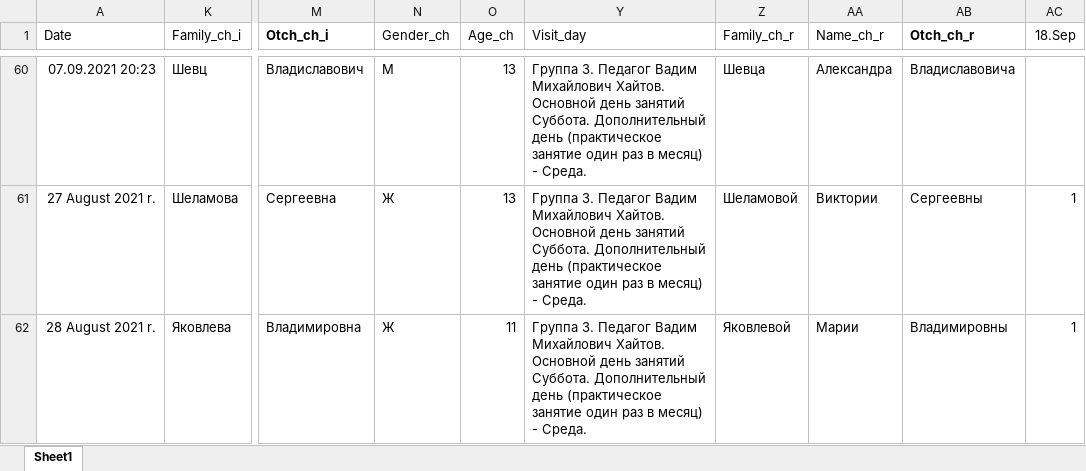
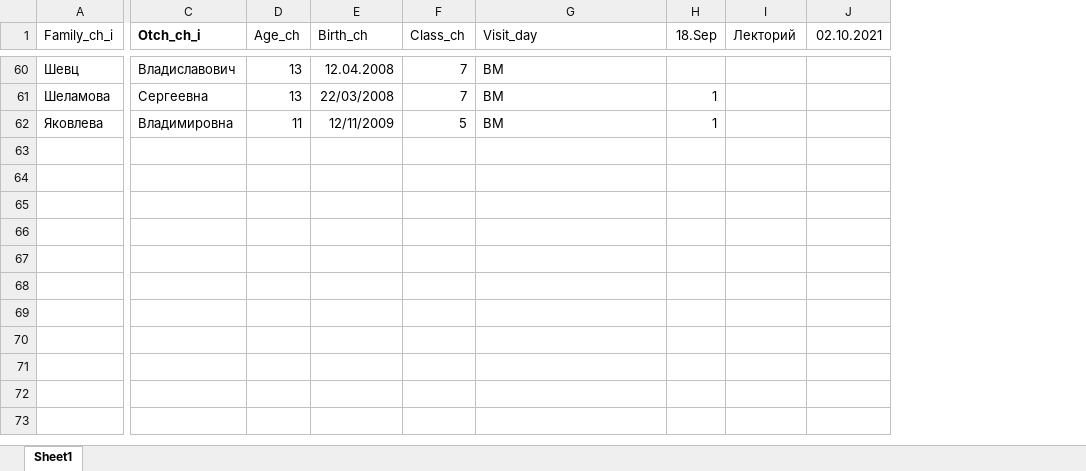
Before and after one commit to polydora/Lab-processings, an Excel workbook: Рабочие материалы/Реальные группы/Первый год_2021.xlsx, sheet Sheet1, drawn as a sheet; only a part is shown, gaps mark what is left out; values as stored, in another font and other column widths than the file's, no borders; removed rows and columns are numbered as before the commit, all else as after; the diff covers the shown part only; the diff names each change by its address in the sheet, - before the commit and + after, or states it on an @@ line.

```diff
--- a/Рабочие материалы/Реальные группы/Первый год_2021.xlsx (sheet Sheet1)
+++ b/Рабочие материалы/Реальные группы/Первый год_2021.xlsx (sheet Sheet1)
-column A (Date), rows 60-62: 07.09.2021 20:23 | 27 August 2021 r. | 28 August 2021 r.
-column N (Gender_ch), rows 60-62: М | Ж | Ж
@@ column E (Birth_ch) unhidden, rows 60-62: 12.04.2008 | 22/03/2008 | 12/11/2009 @@
@@ column F (Class_ch) unhidden, rows 60-62: 7 | 7 | 5 @@
-column Z (Family_ch_r), rows 60-62: Шевца | Шеламовой | Яковлевой
-column AA (Name_ch_r), rows 60-62: Александра | Виктории | Марии
-column AB (Otch_ch_r), rows 60-62: Владиславовича | Сергеевны | Владимировны
@@ column I (Лекторий) unhidden, empty @@
@@ column J (02.10.2021) unhidden, empty @@
-G60:G62 (Visit_day): Группа 3. Педагог Вадим Михайлович Хайтов. Основной день занятий Суббота. Дополнительный день (практическое занятие один раз в месяц) - Среда.
+G60:G62 (Visit_day): ВМ
```
Also changed, not shown: 27 edited cells elsewhere in this sheet, hidden cells, 1 other file.
